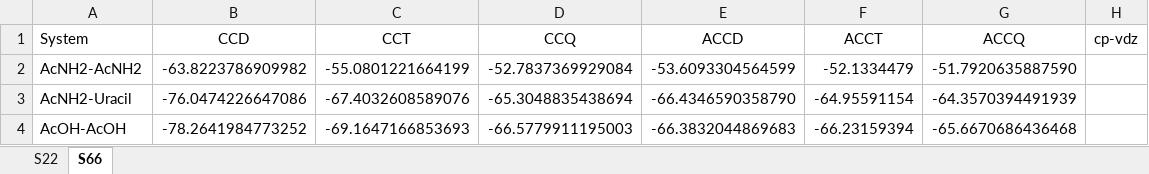
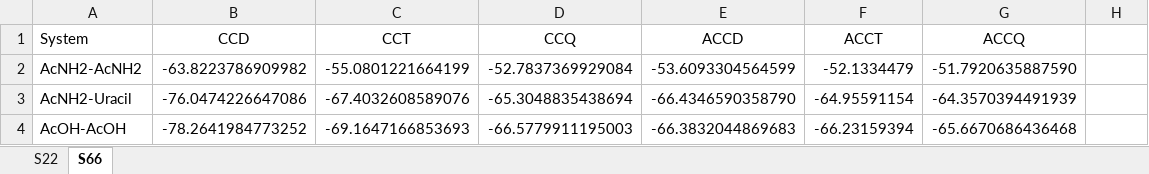
Before and after one commit to sykstan/soot, an Excel workbook: HF/data/soot.xlsx, sheet S66, drawn as a sheet; only a part is shown; values as stored, in another font and other column widths than the file's, no borders; the diff names each change by its address in the sheet, - before the commit and + after, or states it on an @@ line.

```diff
--- a/HF/data/soot.xlsx (sheet S66)
+++ b/HF/data/soot.xlsx (sheet S66)
-H1: cp-vdz
+H1: (empty)
```
Also changed, not shown: HF/data/il174.xlsx, 11 other files.
